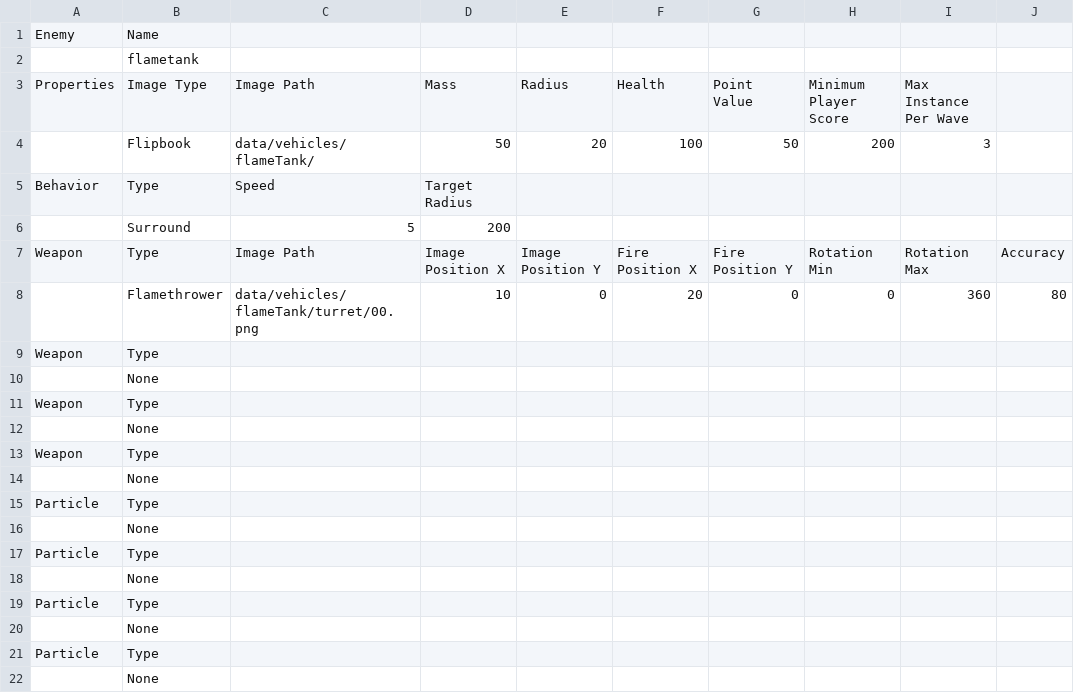
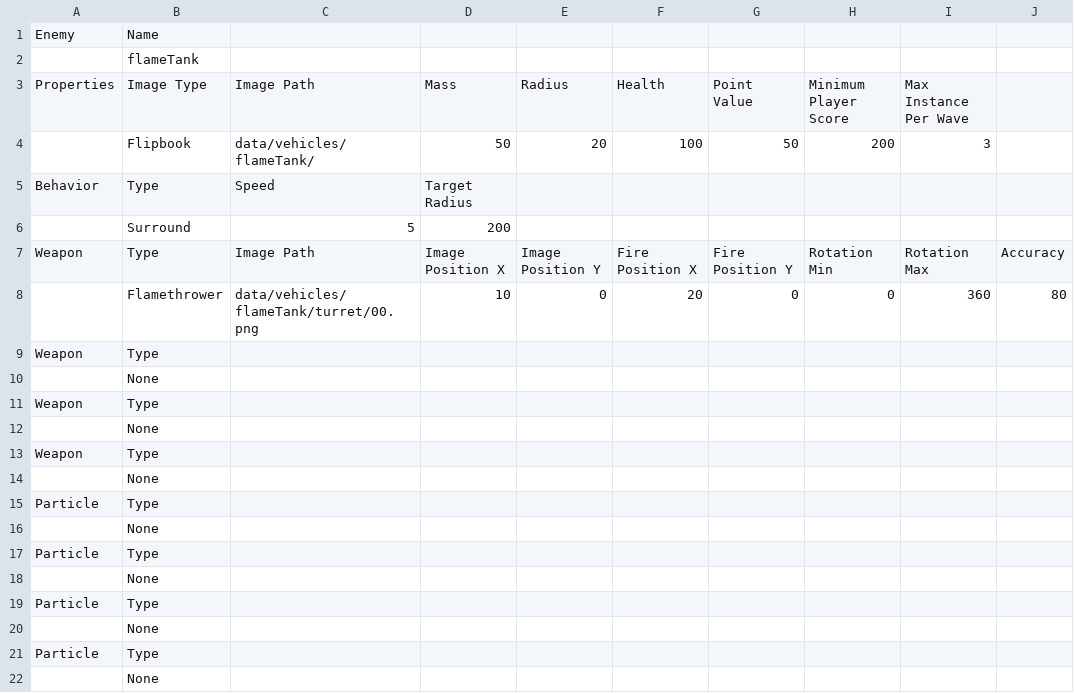
Before and after one commit to sdetwiler/pammo, a CSV file: data/enemies/flameTank.csv, drawn as a sheet; only a part is shown; the diff names each change by its address in the sheet, - before the commit and + after, or states it on an @@ line.

Commit message:
case sensitive.
git-svn-id: http://www.piratestudios.com/pammo/svn@295 fc494e2b-ab4b-0410-a0f4-e0a3d7fb9d21

```diff
--- a/data/enemies/flameTank.csv
+++ b/data/enemies/flameTank.csv
-B2: flametank
+B2: flameTank
```
